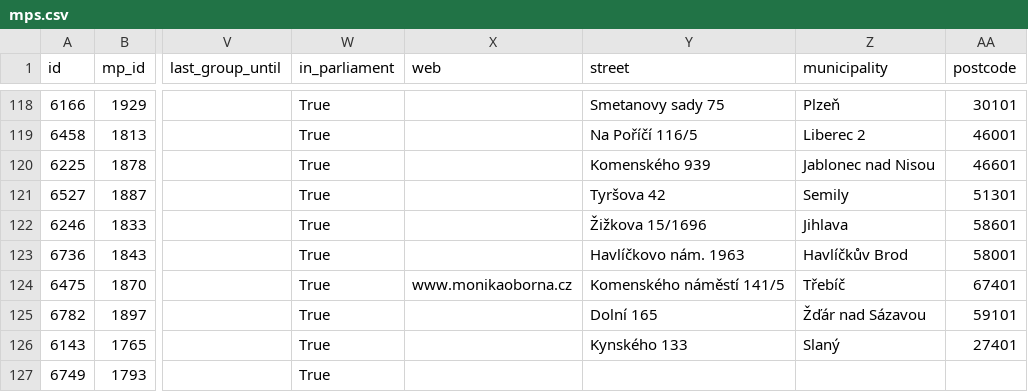
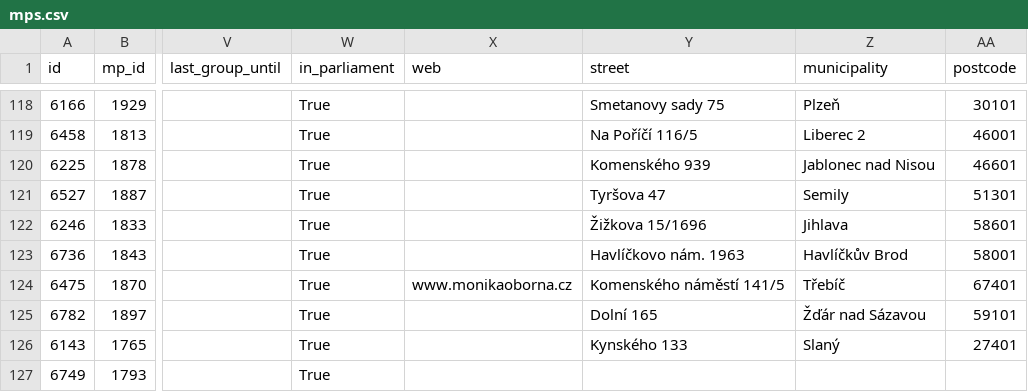
Before and after one commit to michalskop/cz-psp-votes-2021-202x, a CSV file: data/mps.csv, drawn as a sheet; only a part is shown, gaps mark what is left out; the diff names each change by its address in the sheet, - before the commit and + after, or states it on an @@ line.

```diff
--- a/data/mps.csv
+++ b/data/mps.csv
-Y121 (street): Tyršova 42
+Y121 (street): Tyršova 47
```
Also changed, not shown: 1 other file.
